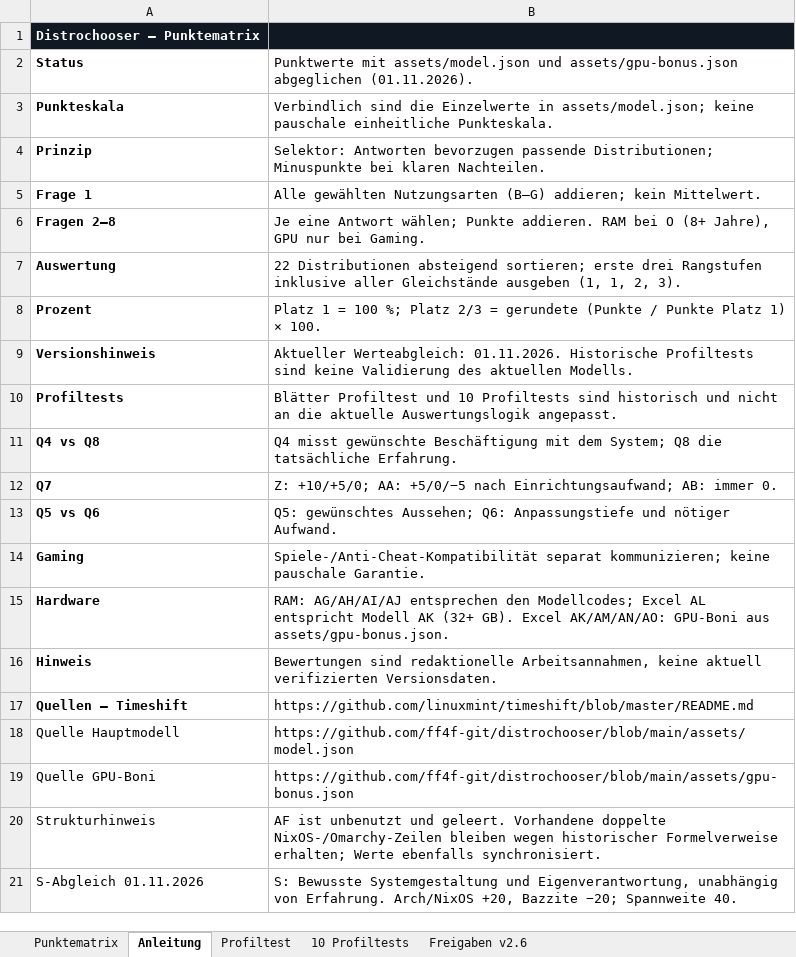
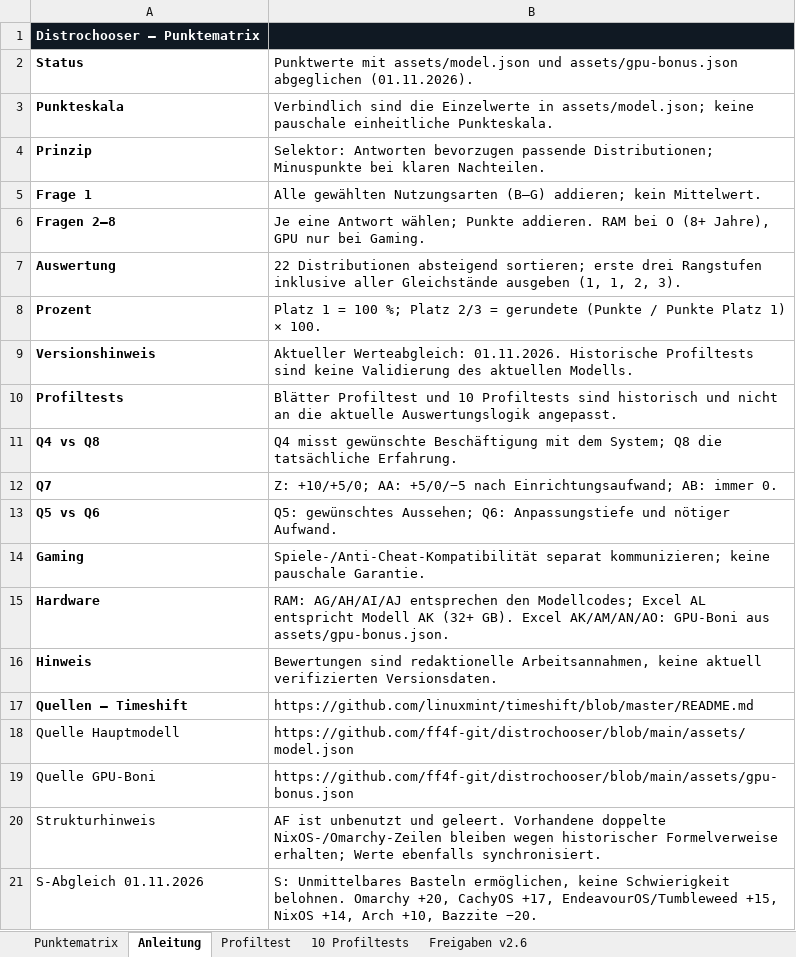
Before and after one commit to ff4f-git/distrochooser, an Excel workbook: data/punktematrix.xlsx, sheet Anleitung, drawn as a sheet; values as stored, in another font and other column widths than the file's, no borders; the diff names each change by its address in the sheet, - before the commit and + after, or states it on an @@ line.

Commit message:
Refine S benchmark to Omarchy and adjust NixOS EndeavourOS and Arch

```diff
--- a/data/punktematrix.xlsx (sheet Anleitung)
+++ b/data/punktematrix.xlsx (sheet Anleitung)
-B21: S: Bewusste Systemgestaltung und Eigenverantwortung, unabhängig von Erfahrung. Arch/NixOS +20, Bazzite −20; Spannweite 40.
+B21: S: Unmittelbares Basteln ermöglichen, keine Schwierigkeit belohnen. Omarchy +20, CachyOS +17, EndeavourOS/Tumbleweed +15, NixOS +14, Arch +10, Bazzite −20.
```
Also changed, not shown: sheet Punktematrix, 5 other files.
